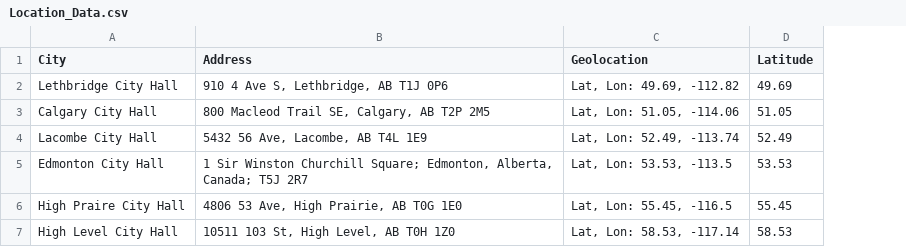
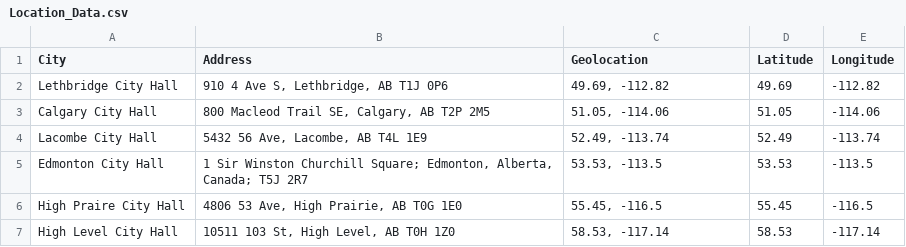
Before and after one commit to Niko-La/jupyter_equity_2020, a CSV file: notebooks/Location_Data.csv, drawn as a sheet; the diff names each change by its address in the sheet, - before the commit and + after, or states it on an @@ line.

Commit message:
csv

```diff
--- a/notebooks/Location_Data.csv
+++ b/notebooks/Location_Data.csv
+column E (Longitude), rows 2-7: -112.82 | -114.06 | -113.74 | -113.5 | -116.5 | -117.14
-C2 (Geolocation): Lat, Lon: 49.69, -112.82
+C2 (Geolocation): 49.69, -112.82
-C3 (Geolocation): Lat, Lon: 51.05, -114.06
+C3 (Geolocation): 51.05, -114.06
-C4 (Geolocation): Lat, Lon: 52.49, -113.74
+C4 (Geolocation): 52.49, -113.74
-C5 (Geolocation): Lat, Lon: 53.53, -113.5
+C5 (Geolocation): 53.53, -113.5
-C6 (Geolocation): Lat, Lon: 55.45, -116.5
+C6 (Geolocation): 55.45, -116.5
-C7 (Geolocation): Lat, Lon: 58.53, -117.14
+C7 (Geolocation): 58.53, -117.14
```
